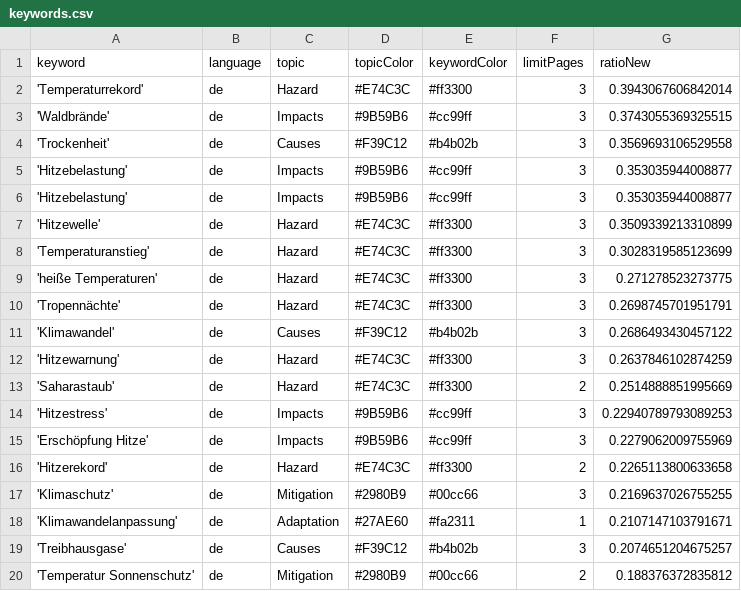
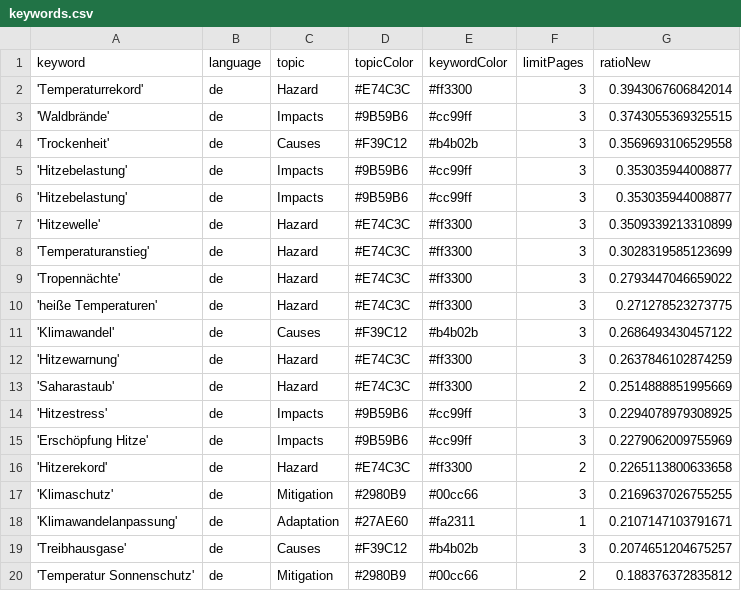
Before and after one commit to hannak555-news/heatIsComing, a CSV file: keywords.csv, drawn as a sheet; only a part is shown.

```diff
--- a/keywords.csv
+++ b/keywords.csv
@@ -8,4 +8,4 @@ keyword,language,topic,topicColor,keywordColor,limitPages,ratioNew
 'Temperaturanstieg',de,Hazard,#E74C3C,#ff3300,3,0.3028319585123699
+'Tropennächte',de,Hazard,#E74C3C,#ff3300,3,0.2793447046659022
 'heiße Temperaturen',de,Hazard,#E74C3C,#ff3300,3,0.271278523273775
-'Tropennächte',de,Hazard,#E74C3C,#ff3300,3,0.2698745701951791
 'Klimawandel',de,Causes,#F39C12,#b4b02b,3,0.2686493430457122
@@ -13,3 +13,3 @@ keyword,language,topic,topicColor,keywordColor,limitPages,ratioNew
 'Saharastaub',de,Hazard,#E74C3C,#ff3300,2,0.2514888851995669
-'Hitzestress',de,Impacts,#9B59B6,#cc99ff,3,0.22940789793089253
+'Hitzestress',de,Impacts,#9B59B6,#cc99ff,3,0.2294078979308925
 'Erschöpfung Hitze',de,Impacts,#9B59B6,#cc99ff,3,0.2279062009755969
```
Also changed, not shown: 2 other files.
